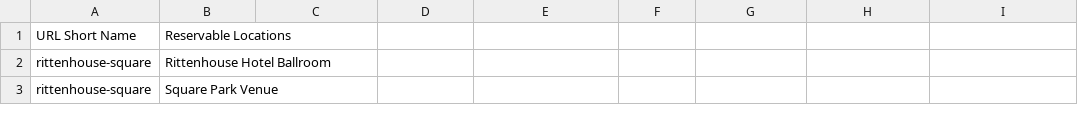
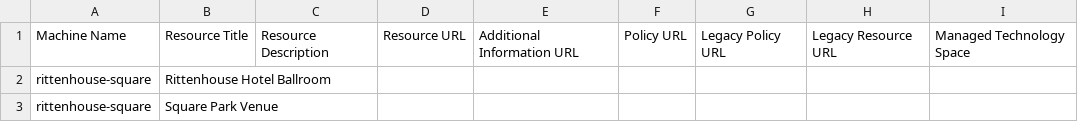
Before and after one commit to slackstone/rsvp_system, a CSV file: data/example_locations.csv, drawn as a sheet; only a part is shown; removed rows and columns are numbered as before the commit, all else as after; the diff names each change by its address in the sheet, - before the commit and + after, or states it on an @@ line.

Commit message:
Adding additiional Location fields in the data Example.

```diff
--- a/data/example_locations.csv
+++ b/data/example_locations.csv
-row 1: URL Short Name | Reservable Locations
+row 1: Machine Name | Resource Title | Resource Description | Resource URL | Additional Information URL | Policy URL | Legacy Policy URL | Legacy Resource URL | Managed Technology Space
```
